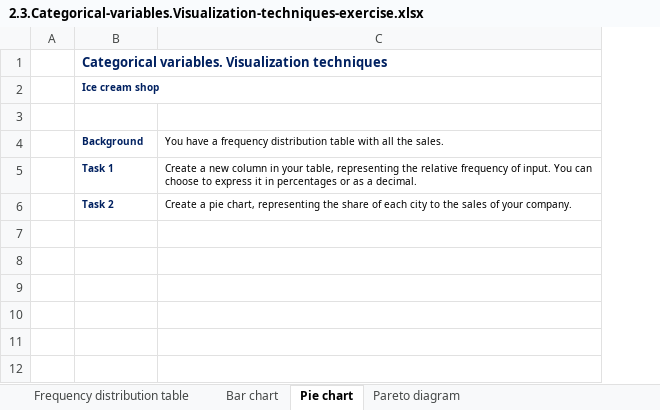
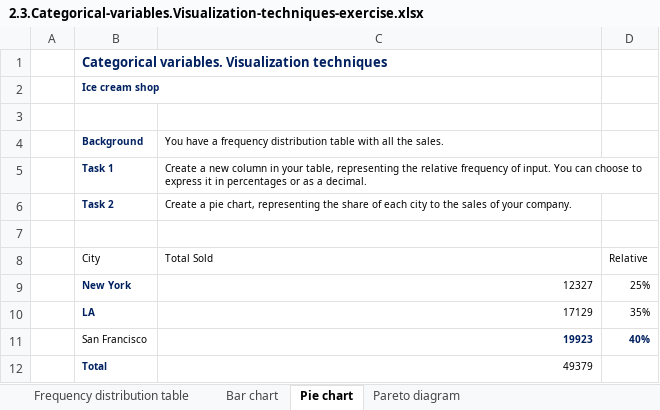
Before and after one commit to giovannicintra/repo, an Excel workbook: The Data Science Course 2021 - All Resources/Part_3_Statistics/S15_L74/2.3.Categorical-variables.Visualization-techniques-exercise.xlsx, sheet Pie chart, drawn as a sheet; values as stored, in another font and other column widths than the file's, no borders; charts and pictures not drawn; the diff names each change by its address in the sheet, - before the commit and + after, or states it on an @@ line.

```diff
--- a/The Data Science Course 2021 - All Resources/Part_3_Statistics/S15_L74/2.3.Categorical-variables.Visualization-techniques-exercise.xlsx (sheet Pie chart)
+++ b/The Data Science Course 2021 - All Resources/Part_3_Statistics/S15_L74/2.3.Categorical-variables.Visualization-techniques-exercise.xlsx (sheet Pie chart)
+column D, empty
+row 7: (empty)
+row 8:  | City | Total Sold | Relative
+row 9:  | New York | 12327 | 25%
+row 10:  | LA | 17129 | 35%
+row 11:  | San Francisco | 19923 | 40%
+row 12:  | Total | 49379
```
Also changed, not shown: sheet Pareto diagram, sheet Bar chart, sheet Frequency distribution table, charts or pictures, The Data Science Course 2021 - All Resources/Part_3_Statistics/S15_L76/2.4.Numerical-variables.Frequency-distribution-table-exercise.xlsx, The Data Science Course 2021 - All Resources/Part_3_Statistics/S17_L98/3.4.Standard-normal-distribution-lesson.xlsx, 4 other files.
